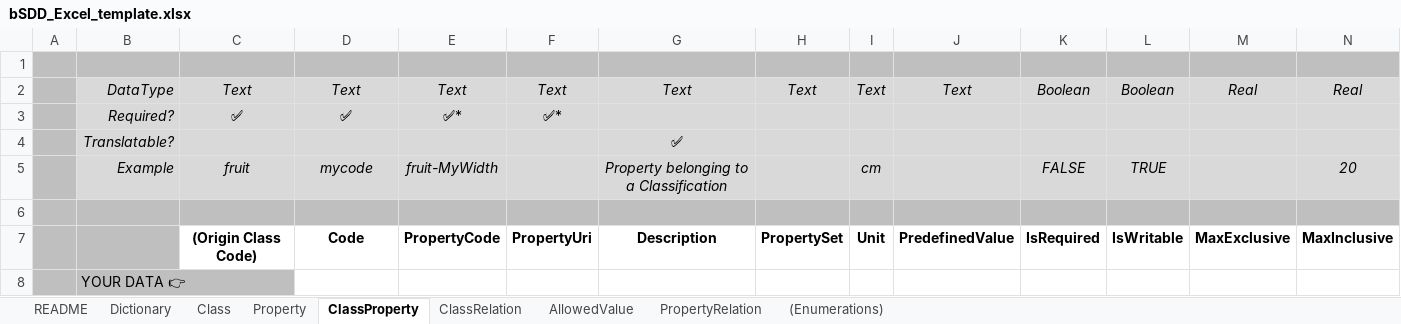
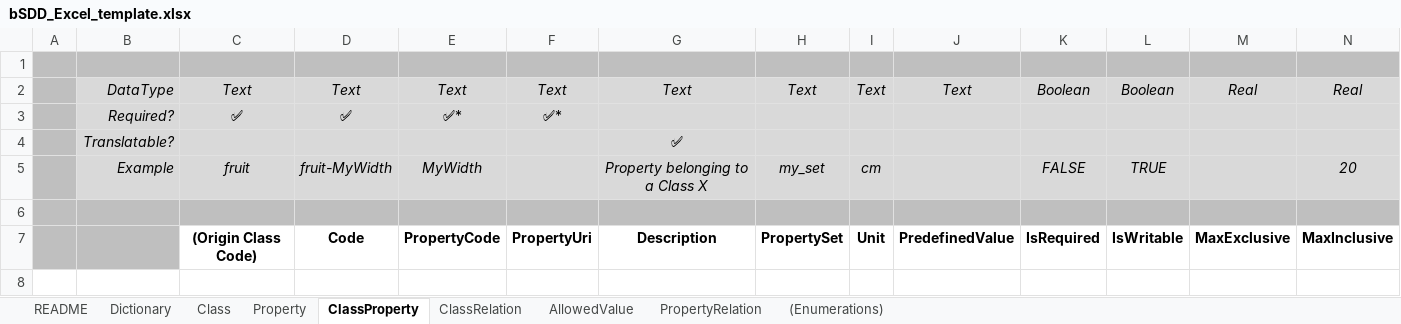
Before and after one commit to buildingSMART/bSDD, an Excel workbook: Model/Import Model/spreadsheet-import/bSDD_Excel_template.xlsx, sheet ClassProperty, drawn as a sheet; only a part is shown; values as stored, in another font and other column widths than the file's, no borders; table styles not drawn; rows hold the shown columns only; the diff names each change by its address in the sheet, - before the commit and + after, or states it on an @@ line.

```diff
--- a/Model/Import Model/spreadsheet-import/bSDD_Excel_template.xlsx (sheet ClassProperty)
+++ b/Model/Import Model/spreadsheet-import/bSDD_Excel_template.xlsx (sheet ClassProperty)
-D5: mycode
+D5: fruit-MyWidth
-E5: fruit-MyWidth
+E5: MyWidth
-G5: Property belonging to a Classification
+G5: Property belonging to a Class X
-H5: (empty)
+H5: my_set
-row 8:  | YOUR DATA 👉
```
Also changed, not shown: sheet Dictionary, sheet README, sheet ClassRelation, sheet Property, sheet PropertyRelation, sheet AllowedValue, 1 more sheet, 2 other files.
